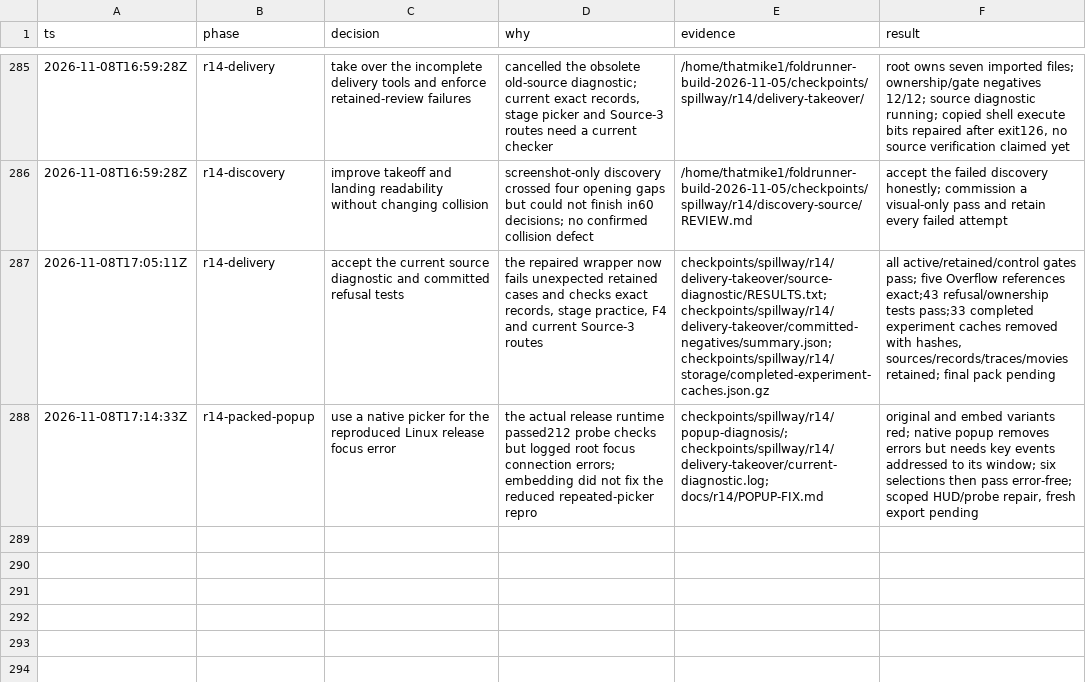
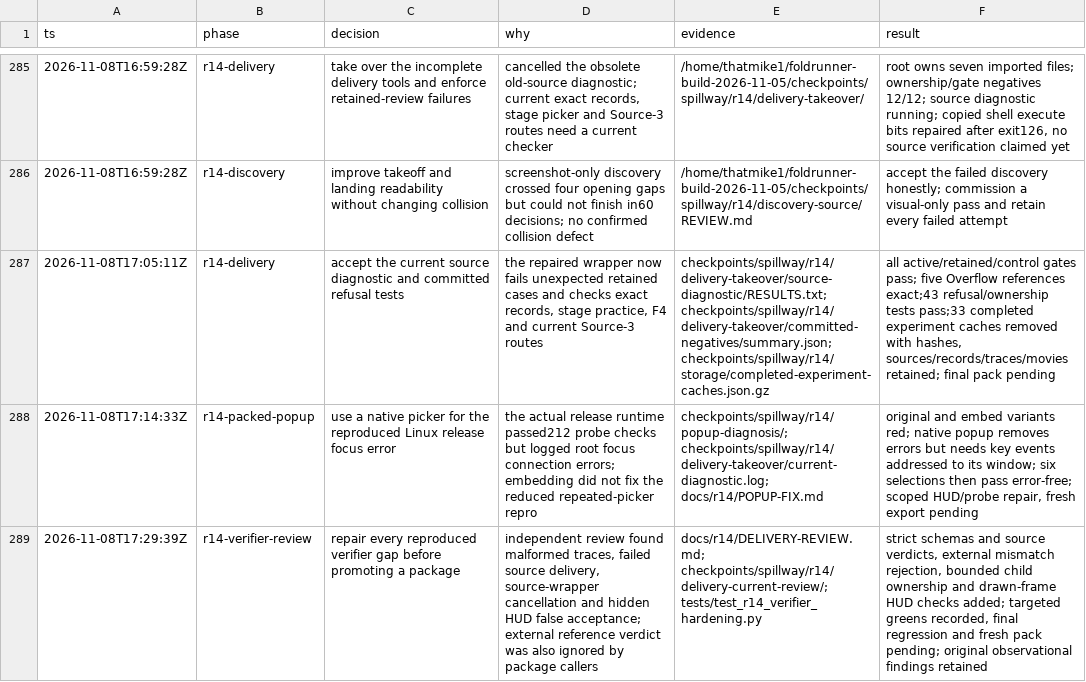
Before and after one commit to thatmike1/spillway, a TSV file: docs/reboot/decisions.tsv, drawn as a sheet; only a part is shown, gaps mark what is left out; the diff names each change by its address in the sheet, - before the commit and + after, or states it on an @@ line.

Commit message:
fix: reject incomplete r14 evidence and own source children (ccChat-general-rowb)

```diff
--- a/docs/reboot/decisions.tsv
+++ b/docs/reboot/decisions.tsv
+row 289: 2026-11-08T17:29:39Z | r14-verifier-review | repair every reproduced verifier gap before promoting a package | independent review found malformed traces, failed source delivery, source-wrapper cancellation and hidden HUD false acceptance; external reference verdict was also ignored by package callers | docs/r14/DELIVERY-REVIEW.md; checkpoints/spillway/r14/delivery-current-review/; tests/test_r14_verifier_hardening.py | strict schemas and source verdicts, external mismatch rejection, bounded child ownership and drawn-frame HUD checks added; targeted greens recorded, final regression and fresh pack pending; original observational findings retained
```
Also changed, not shown: 8 other files.
